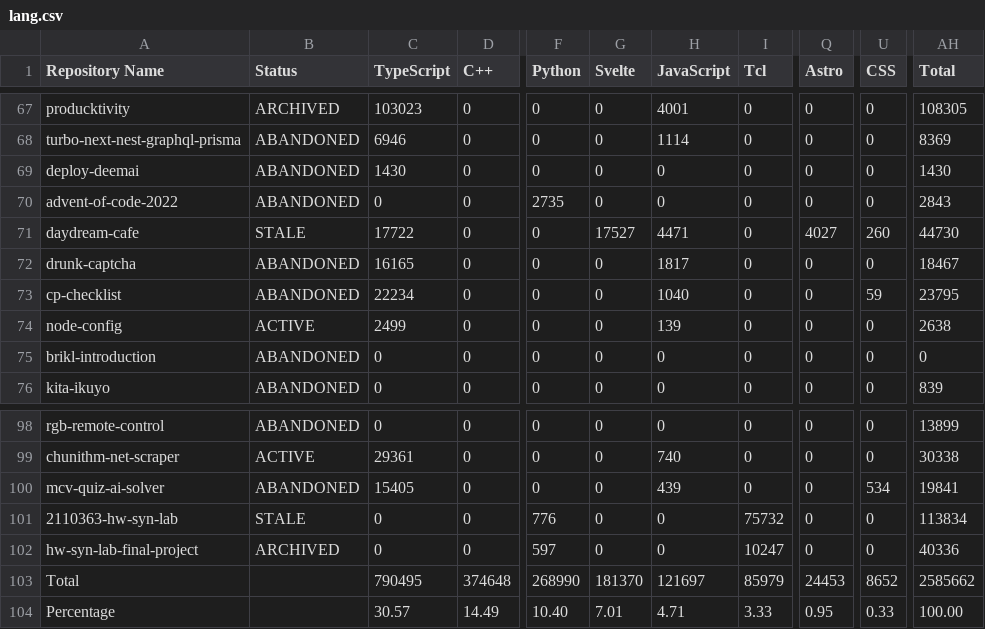
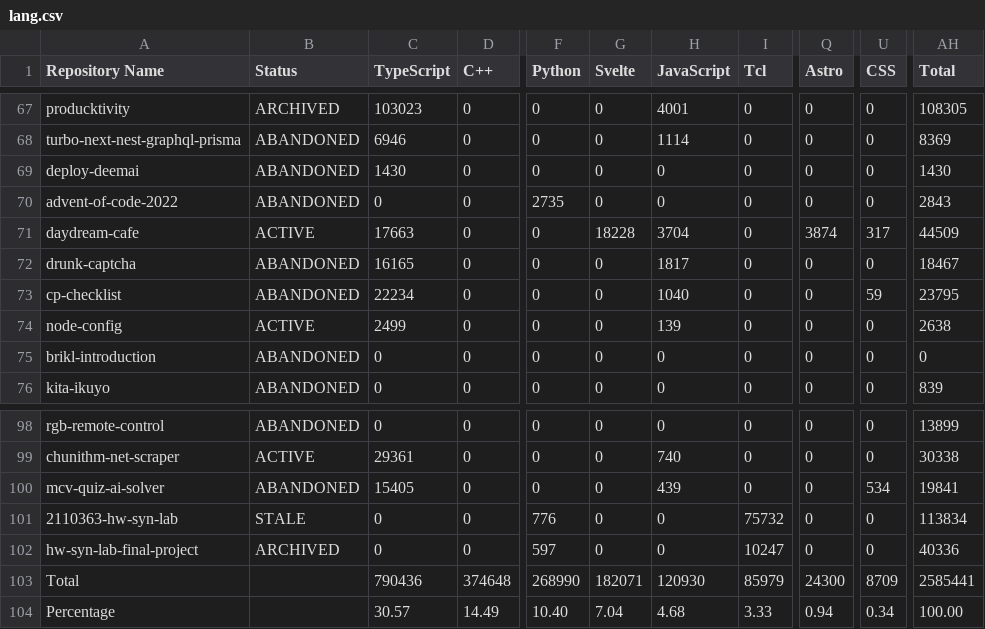
Before and after one commit to leomotors/leomotors, a CSV file: generated/lang.csv, drawn as a sheet; only a part is shown, gaps mark what is left out; the diff names each change by its address in the sheet, - before the commit and + after, or states it on an @@ line.

```diff
--- a/generated/lang.csv
+++ b/generated/lang.csv
-B71 (Status): STALE
+B71 (Status): ACTIVE
-C71 (TypeScript): 17722
+C71 (TypeScript): 17663
-G71 (Svelte): 17527
+G71 (Svelte): 18228
-H71 (JavaScript): 4471
+H71 (JavaScript): 3704
-Q71 (Astro): 4027
+Q71 (Astro): 3874
-U71 (CSS): 260
+U71 (CSS): 317
-AH71 (Total): 44730
+AH71 (Total): 44509
-C103 (TypeScript): 790495
+C103 (TypeScript): 790436
-G103 (Svelte): 181370
+G103 (Svelte): 182071
-H103 (JavaScript): 121697
+H103 (JavaScript): 120930
-Q103 (Astro): 24453
+Q103 (Astro): 24300
-U103 (CSS): 8652
+U103 (CSS): 8709
-AH103 (Total): 2585662
+AH103 (Total): 2585441
-G104 (Svelte): 7.01
+G104 (Svelte): 7.04
-H104 (JavaScript): 4.71
+H104 (JavaScript): 4.68
-Q104 (Astro): 0.95
+Q104 (Astro): 0.94
-U104 (CSS): 0.33
+U104 (CSS): 0.34
```
Also changed, not shown: 4 other files.
